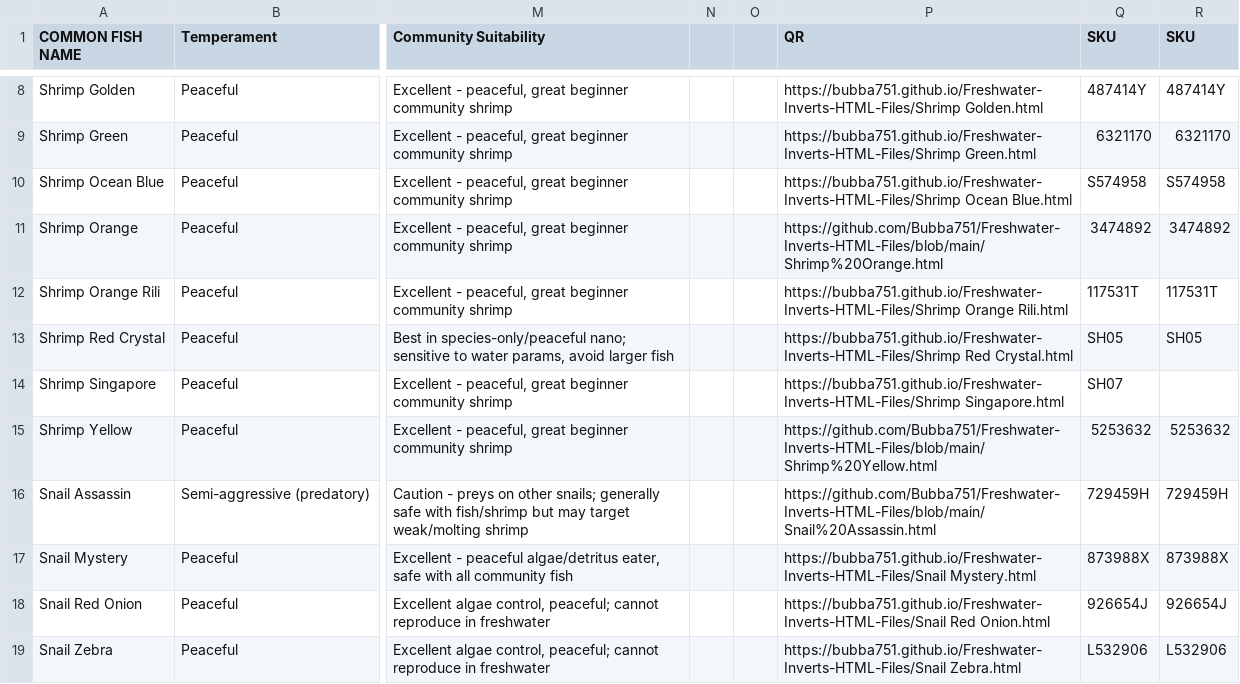
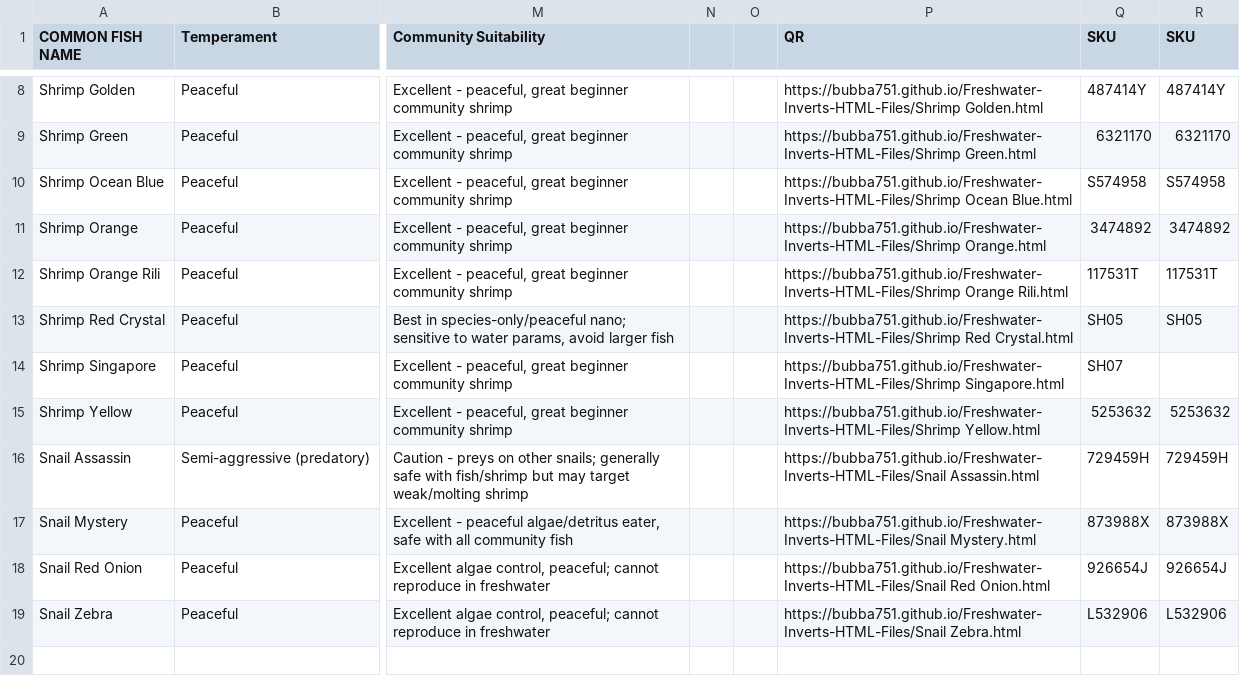
Before and after one commit to Bubba751/Freshwater-Inverts-HTML-Files, a CSV file: Freshwater Invert Attributes Master/Freshwater Invert Attributes Master - Sheet1.csv, drawn as a sheet; only a part is shown, gaps mark what is left out; the diff names each change by its address in the sheet, - before the commit and + after, or states it on an @@ line.

Commit message:
Add files via upload

```diff
--- a/Freshwater Invert Attributes Master/Freshwater Invert Attributes Master - Sheet1.csv
+++ b/Freshwater Invert Attributes Master/Freshwater Invert Attributes Master - Sheet1.csv
-P11 (QR): https://github.com/Bubba751/Freshwater-Inverts-HTML-Files/blob/main/Shrimp%20Orange.html
+P11 (QR): https://bubba751.github.io/Freshwater-Inverts-HTML-Files/Shrimp Orange.html
-P15 (QR): https://github.com/Bubba751/Freshwater-Inverts-HTML-Files/blob/main/Shrimp%20Yellow.html
+P15 (QR): https://bubba751.github.io/Freshwater-Inverts-HTML-Files/Shrimp Yellow.html
-P16 (QR): https://github.com/Bubba751/Freshwater-Inverts-HTML-Files/blob/main/Snail%20Assassin.html
+P16 (QR): https://bubba751.github.io/Freshwater-Inverts-HTML-Files/Snail Assassin.html
```
